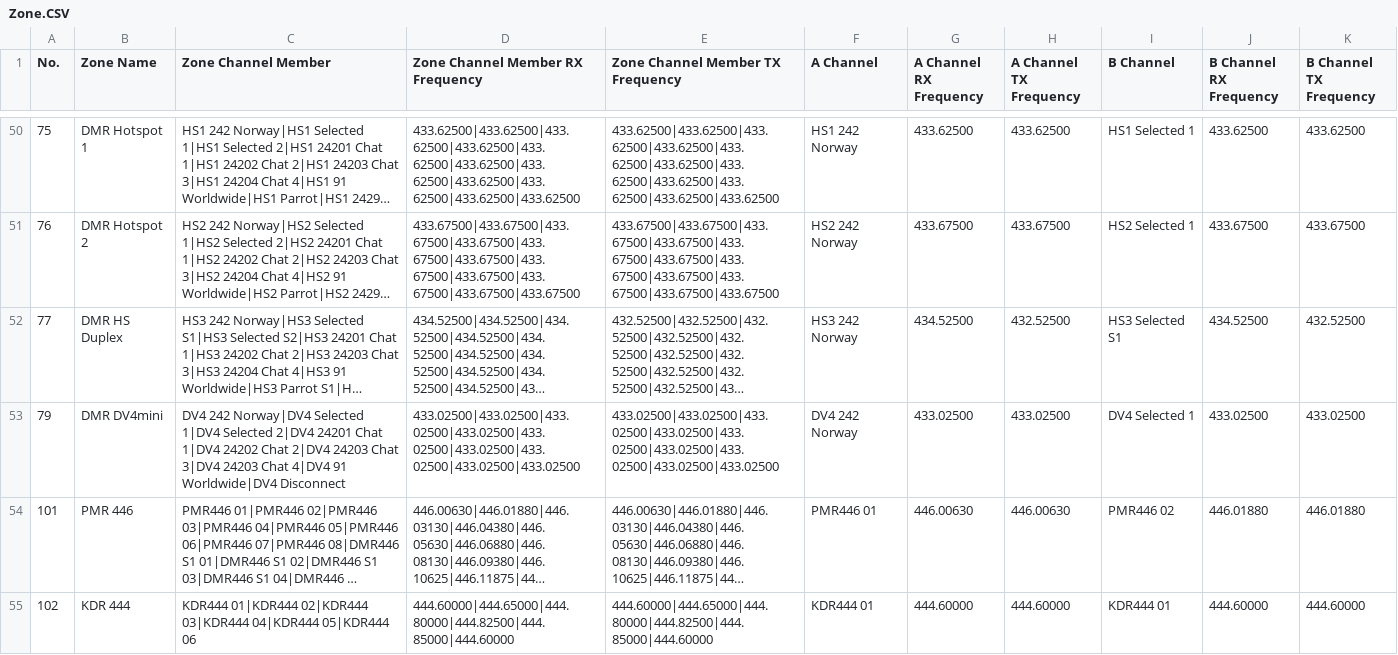
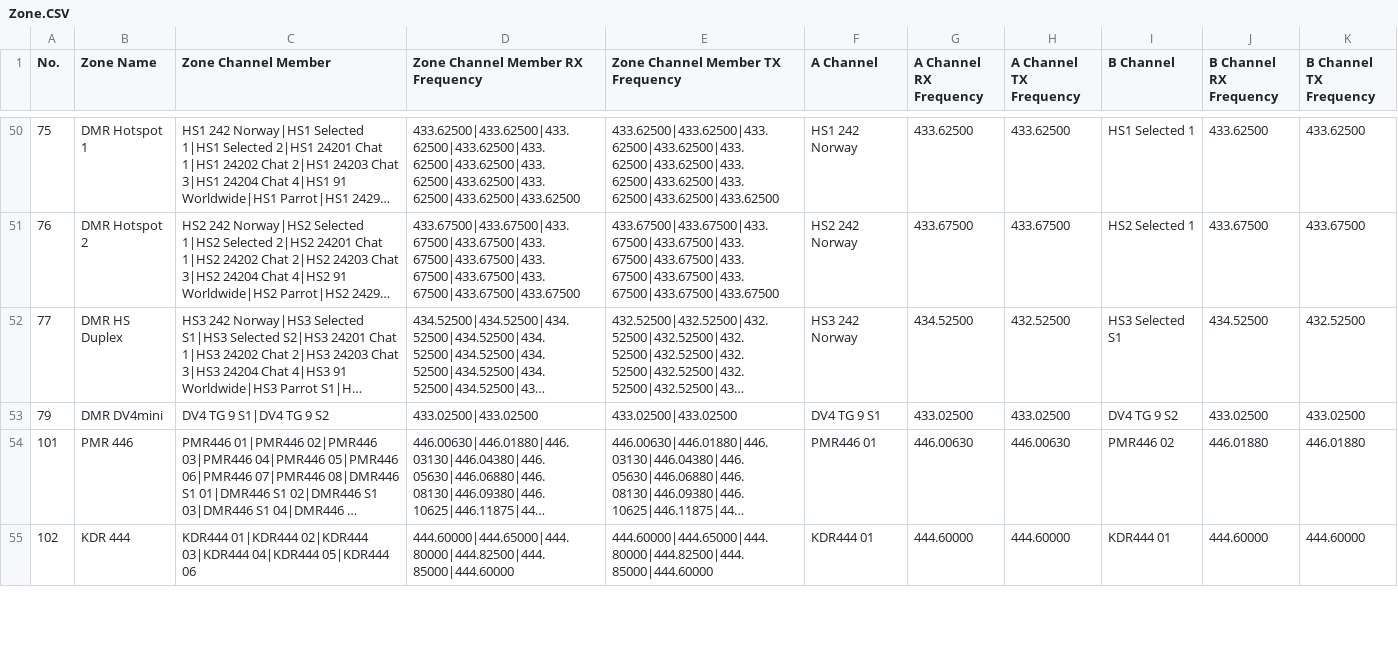
Before and after one commit to LA-242/Codeplugs-Norway, a CSV file: Anytone AT-D878UV/csv-latest/Zone.CSV, drawn as a sheet; only a part is shown, gaps mark what is left out; long unchanged cells end in …; the diff names each change by its address in the sheet, - before the commit and + after, or states it on an @@ line.

```diff
--- a/Anytone AT-D878UV/csv-latest/Zone.CSV
+++ b/Anytone AT-D878UV/csv-latest/Zone.CSV
-C53 (Zone Channel Member): DV4 242 Norway|DV4 Selected 1|DV4 Selected 2|DV4 24201 Chat 1|DV4 24202 Chat 2|DV4 24203 Chat 3|DV4 24203 Chat 4|DV4 91 Worldwide|DV4 Disconnect
+C53 (Zone Channel Member): DV4 TG 9 S1|DV4 TG 9 S2
-D53 (Zone Channel Member RX Frequency): 433.02500|433.02500|433.02500|433.02500|433.02500|433.02500|433.02500|433.02500|433.02500
+D53 (Zone Channel Member RX Frequency): 433.02500|433.02500
-E53 (Zone Channel Member TX Frequency): 433.02500|433.02500|433.02500|433.02500|433.02500|433.02500|433.02500|433.02500|433.02500
+E53 (Zone Channel Member TX Frequency): 433.02500|433.02500
-F53 (A Channel): DV4 242 Norway
+F53 (A Channel): DV4 TG 9 S1
-I53 (B Channel): DV4 Selected 1
+I53 (B Channel): DV4 TG 9 S2
```
Also changed, not shown: Anytone AT-D878UV/csv-latest/Channel.CSV, 1 other file.
